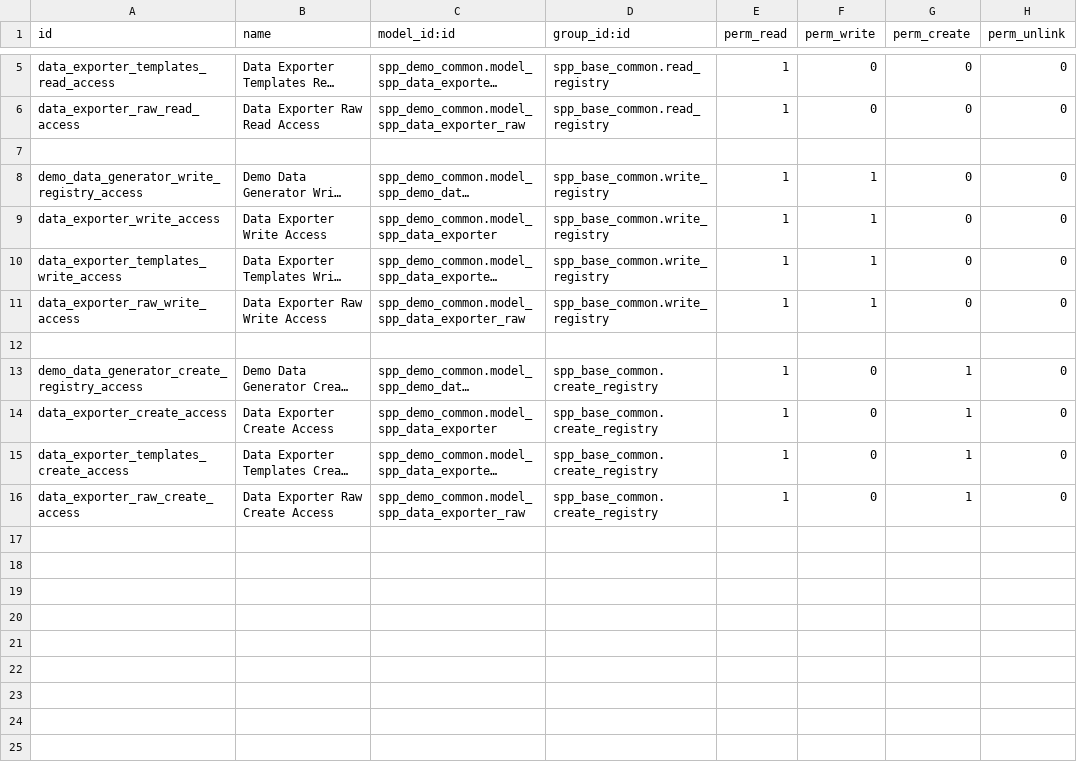
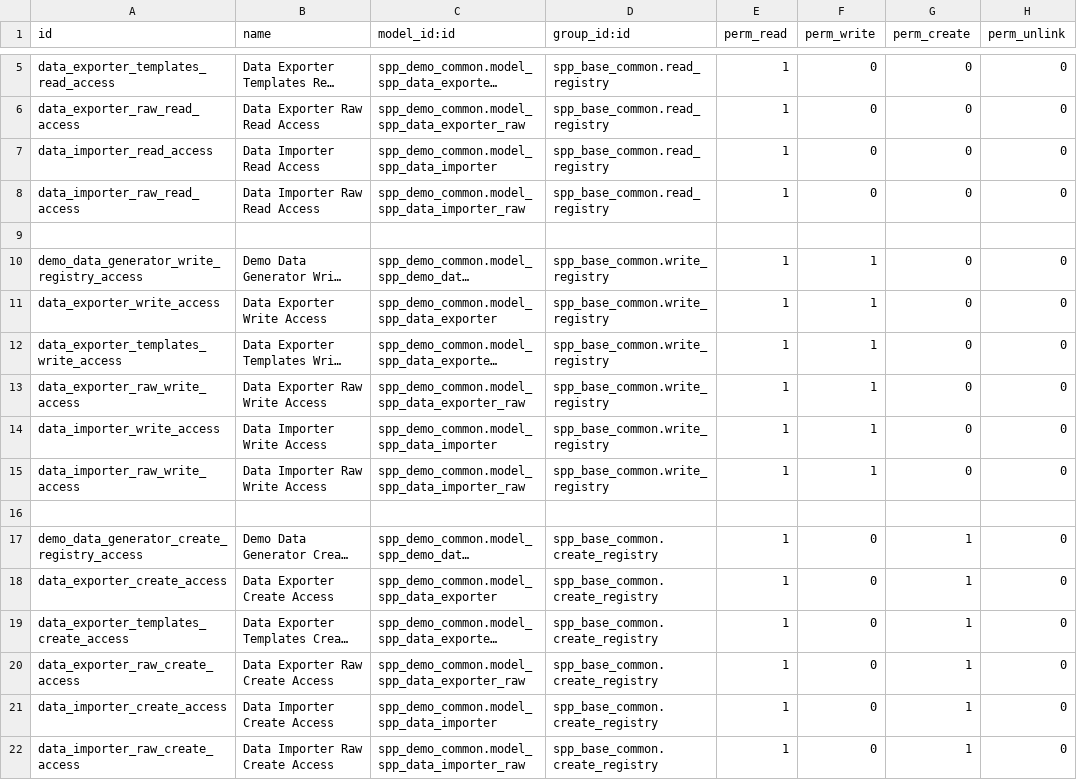
Before and after one commit to OpenSPP/openspp-modules, a CSV file: spp_demo_common/security/ir.model.access.csv, drawn as a sheet; only a part is shown, gaps mark what is left out; long unchanged cells end in …; the diff names each change by its address in the sheet, - before the commit and + after, or states it on an @@ line.

Commit message:
[ADD] initial importer

```diff
--- a/spp_demo_common/security/ir.model.access.csv
+++ b/spp_demo_common/security/ir.model.access.csv
+row 7: data_importer_read_access | Data Importer Read Access | spp_demo_common.model_spp_data_importer | spp_base_common.read_registry | 1 | 0 | 0 | 0
+row 8: data_importer_raw_read_access | Data Importer Raw Read Access | spp_demo_common.model_spp_data_importer_raw | spp_base_common.read_registry | 1 | 0 | 0 | 0
+row 14: data_importer_write_access | Data Importer Write Access | spp_demo_common.model_spp_data_importer | spp_base_common.write_registry | 1 | 1 | 0 | 0
+row 15: data_importer_raw_write_access | Data Importer Raw Write Access | spp_demo_common.model_spp_data_importer_raw | spp_base_common.write_registry | 1 | 1 | 0 | 0
+row 21: data_importer_create_access | Data Importer Create Access | spp_demo_common.model_spp_data_importer | spp_base_common.create_registry | 1 | 0 | 1 | 0
+row 22: data_importer_raw_create_access | Data Importer Raw Create Access | spp_demo_common.model_spp_data_importer_raw | spp_base_common.create_registry | 1 | 0 | 1 | 0
```
Also changed, not shown: 5 other files.
